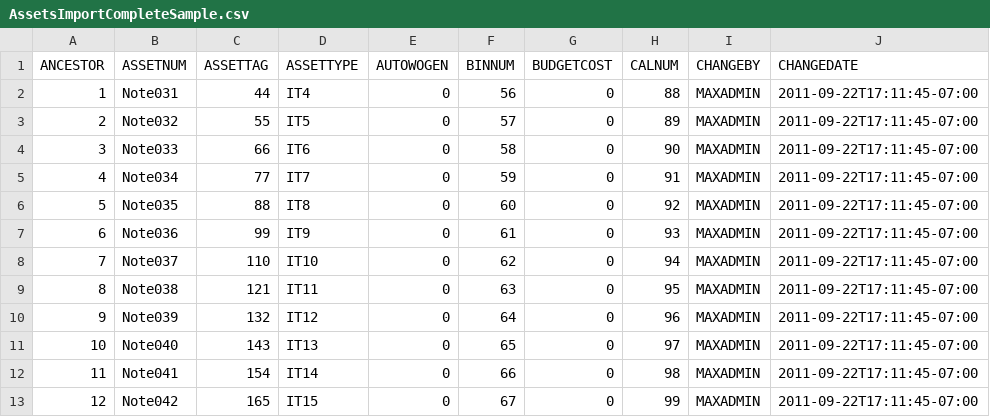
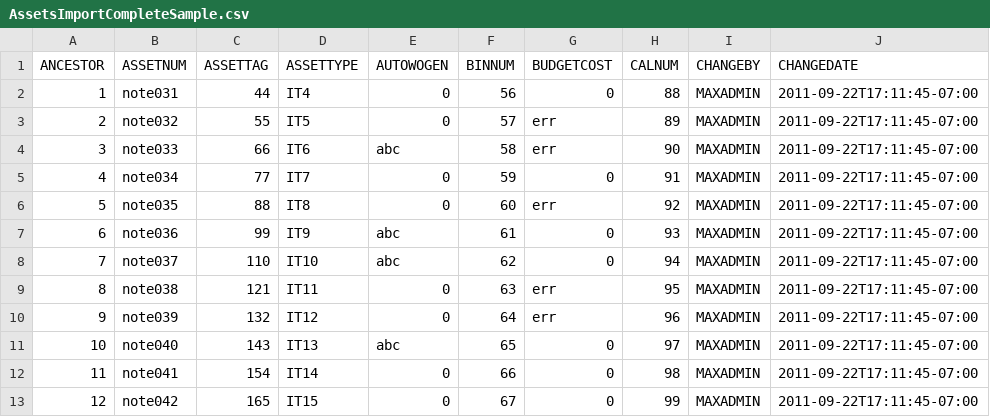
Before and after one commit to c7934597/PythonDataAnalysis, a CSV file: AssetsImportCompleteSample.csv, drawn as a sheet; only a part is shown; the diff names each change by its address in the sheet, - before the commit and + after, or states it on an @@ line.

Commit message:
AssetsImportCompleteSample
AssetsImportCompleteSample

```diff
--- a/AssetsImportCompleteSample.csv
+++ b/AssetsImportCompleteSample.csv
-B2 (ASSETNUM): Note031
+B2 (ASSETNUM): note031
-B3 (ASSETNUM): Note032
+B3 (ASSETNUM): note032
-G3:G4 (BUDGETCOST): 0
+G3:G4 (BUDGETCOST): err
-B4 (ASSETNUM): Note033
+B4 (ASSETNUM): note033
-E4 (AUTOWOGEN): 0
+E4 (AUTOWOGEN): abc
-B5 (ASSETNUM): Note034
+B5 (ASSETNUM): note034
-B6 (ASSETNUM): Note035
+B6 (ASSETNUM): note035
-G6 (BUDGETCOST): 0
+G6 (BUDGETCOST): err
-B7 (ASSETNUM): Note036
+B7 (ASSETNUM): note036
-E7:E8 (AUTOWOGEN): 0
+E7:E8 (AUTOWOGEN): abc
-B8 (ASSETNUM): Note037
+B8 (ASSETNUM): note037
-B9 (ASSETNUM): Note038
+B9 (ASSETNUM): note038
-G9:G10 (BUDGETCOST): 0
+G9:G10 (BUDGETCOST): err
-B10 (ASSETNUM): Note039
+B10 (ASSETNUM): note039
-B11 (ASSETNUM): Note040
+B11 (ASSETNUM): note040
-E11 (AUTOWOGEN): 0
+E11 (AUTOWOGEN): abc
-B12 (ASSETNUM): Note041
+B12 (ASSETNUM): note041
-B13 (ASSETNUM): Note042
+B13 (ASSETNUM): note042
```
